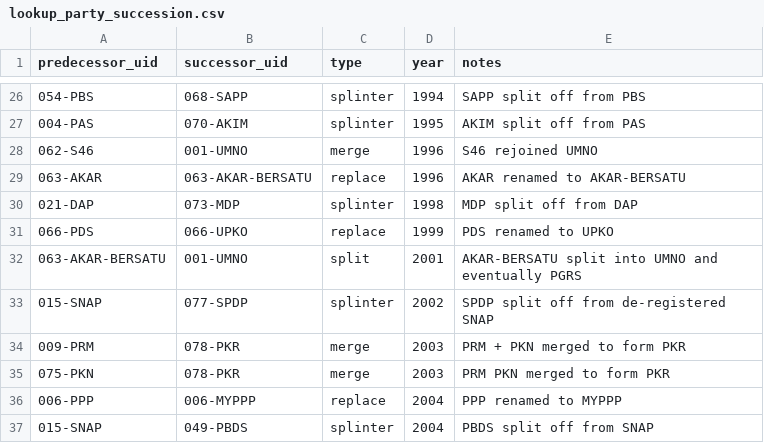
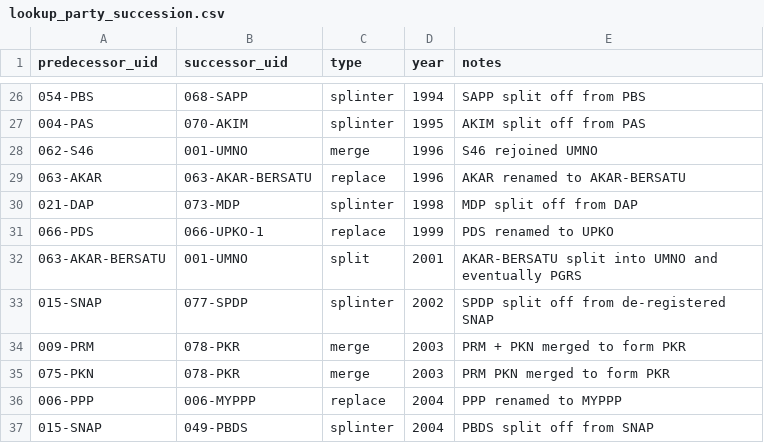
Before and after one commit to Thevesh/paper-meco-results, a CSV file: src-data/lookup_party_succession.csv, drawn as a sheet; only a part is shown, gaps mark what is left out.

```diff
--- a/src-data/lookup_party_succession.csv
+++ b/src-data/lookup_party_succession.csv
@@ -30,3 +30,3 @@ predecessor_uid,successor_uid,type,year,notes
 021-DAP,073-MDP,splinter,1998,MDP split off from DAP
-066-PDS,066-UPKO,replace,1999,PDS renamed to UPKO
+066-PDS,066-UPKO-1,replace,1999,PDS renamed to UPKO
 063-AKAR-BERSATU,001-UMNO,split,2001,AKAR-BERSATU split into UMNO and eventually PGRS
```
Also changed, not shown: src-data/lookup_candidate.csv, 3 other files.
